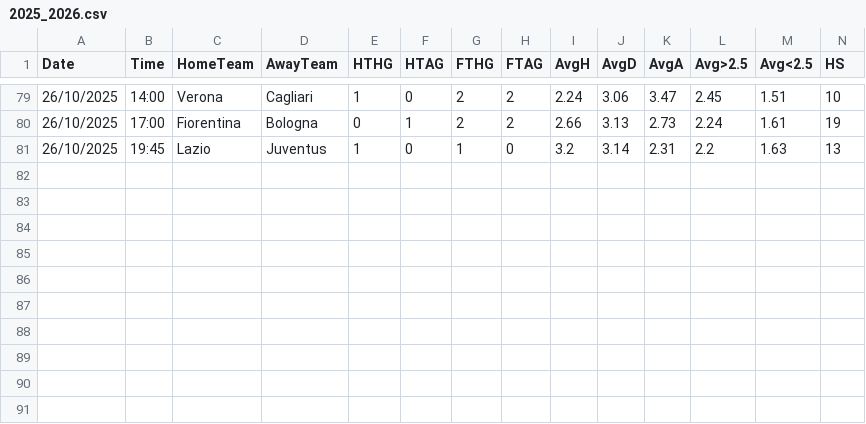
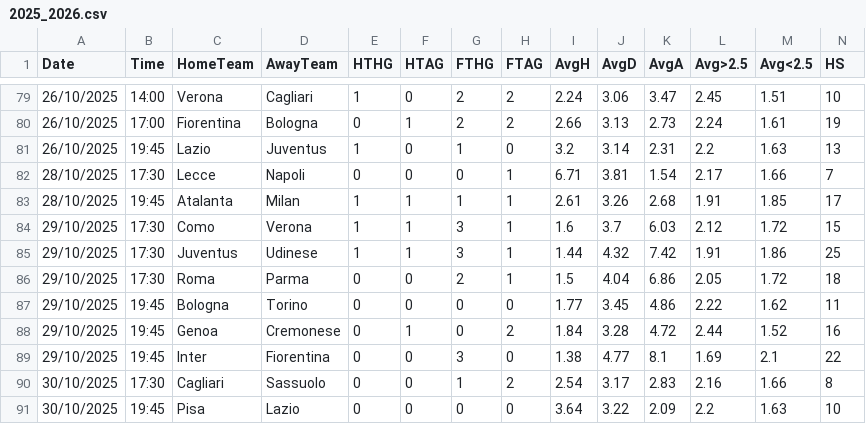
Before and after one commit to RiccardoBadagliacco/betsheet_be, a CSV file: leagues/I1/2025_2026.csv, drawn as a sheet; only a part is shown, gaps mark what is left out; rows hold the shown columns only; the diff names each change by its address in the sheet, - before the commit and + after, or states it on an @@ line.

```diff
--- a/leagues/I1/2025_2026.csv
+++ b/leagues/I1/2025_2026.csv
+row 82: 28/10/2025 | 17:30 | Lecce | Napoli | 0 | 0 | 0 | 1 | 6.71 | 3.81 | 1.54 | 2.17 | 1.66 | 7
+row 83: 28/10/2025 | 19:45 | Atalanta | Milan | 1 | 1 | 1 | 1 | 2.61 | 3.26 | 2.68 | 1.91 | 1.85 | 17
+row 84: 29/10/2025 | 17:30 | Como | Verona | 1 | 1 | 3 | 1 | 1.6 | 3.7 | 6.03 | 2.12 | 1.72 | 15
+row 85: 29/10/2025 | 17:30 | Juventus | Udinese | 1 | 1 | 3 | 1 | 1.44 | 4.32 | 7.42 | 1.91 | 1.86 | 25
+row 86: 29/10/2025 | 17:30 | Roma | Parma | 0 | 0 | 2 | 1 | 1.5 | 4.04 | 6.86 | 2.05 | 1.72 | 18
+row 87: 29/10/2025 | 19:45 | Bologna | Torino | 0 | 0 | 0 | 0 | 1.77 | 3.45 | 4.86 | 2.22 | 1.62 | 11
+row 88: 29/10/2025 | 19:45 | Genoa | Cremonese | 0 | 1 | 0 | 2 | 1.84 | 3.28 | 4.72 | 2.44 | 1.52 | 16
+row 89: 29/10/2025 | 19:45 | Inter | Fiorentina | 0 | 0 | 3 | 0 | 1.38 | 4.77 | 8.1 | 1.69 | 2.1 | 22
+row 90: 30/10/2025 | 17:30 | Cagliari | Sassuolo | 0 | 0 | 1 | 2 | 2.54 | 3.17 | 2.83 | 2.16 | 1.66 | 8
+row 91: 30/10/2025 | 19:45 | Pisa | Lazio | 0 | 0 | 0 | 0 | 3.64 | 3.22 | 2.09 | 2.2 | 1.63 | 10
```
Also changed, not shown: leagues/F1/2025_2026.csv, leagues/F2/2025_2026.csv, 19 other files.
